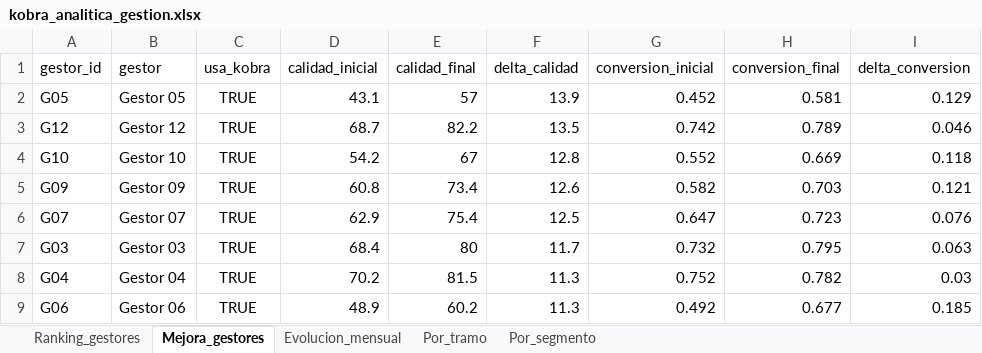
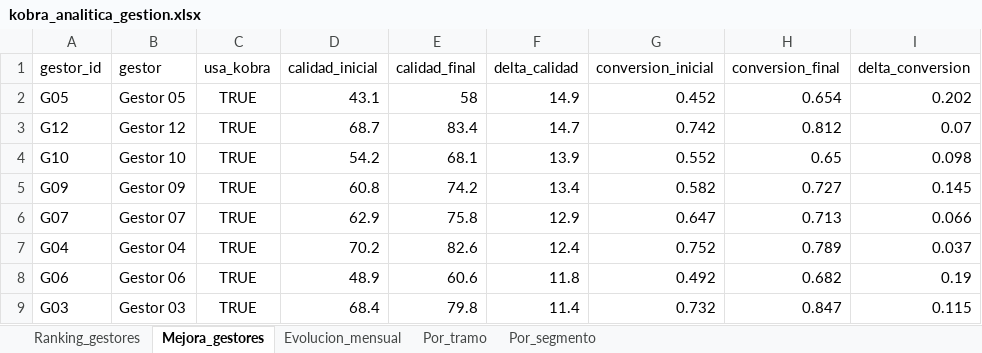
Before and after one commit to vieraschiavi/Kobra, an Excel workbook: outputs/kobra_analitica_gestion.xlsx, sheet Mejora_gestores, drawn as a sheet; only a part is shown; values as stored, in another font and other column widths than the file's, no borders; removed rows and columns are numbered as before the commit, all else as after; the diff covers the shown part only; the diff names each change by its address in the sheet, - before the commit and + after, or states it on an @@ line.

```diff
--- a/outputs/kobra_analitica_gestion.xlsx (sheet Mejora_gestores)
+++ b/outputs/kobra_analitica_gestion.xlsx (sheet Mejora_gestores)
-E2 (calidad_final): 57
+E2 (calidad_final): 58
-F2 (delta_calidad): 13.9
+F2 (delta_calidad): 14.9
-H2 (conversion_final): 0.581
+H2 (conversion_final): 0.654
-I2 (delta_conversion): 0.129
+I2 (delta_conversion): 0.202
-E3 (calidad_final): 82.2
+E3 (calidad_final): 83.4
-F3 (delta_calidad): 13.5
+F3 (delta_calidad): 14.7
-H3 (conversion_final): 0.789
+H3 (conversion_final): 0.812
-I3 (delta_conversion): 0.046
+I3 (delta_conversion): 0.07
-E4 (calidad_final): 67
+E4 (calidad_final): 68.1
-F4 (delta_calidad): 12.8
+F4 (delta_calidad): 13.9
-H4 (conversion_final): 0.669
+H4 (conversion_final): 0.65
-I4 (delta_conversion): 0.118
+I4 (delta_conversion): 0.098
-E5 (calidad_final): 73.4
+E5 (calidad_final): 74.2
-F5 (delta_calidad): 12.6
+F5 (delta_calidad): 13.4
-H5 (conversion_final): 0.703
+H5 (conversion_final): 0.727
-I5 (delta_conversion): 0.121
+I5 (delta_conversion): 0.145
-E6 (calidad_final): 75.4
+E6 (calidad_final): 75.8
-F6 (delta_calidad): 12.5
+F6 (delta_calidad): 12.9
-H6 (conversion_final): 0.723
+H6 (conversion_final): 0.713
-I6 (delta_conversion): 0.076
+I6 (delta_conversion): 0.066
-row 7: G03 | Gestor 03 | TRUE | 68.4 | 80 | 11.7 | 0.732 | 0.795 | 0.063
-E7 (calidad_final): 81.5
+E7 (calidad_final): 82.6
-F7 (delta_calidad): 11.3
+F7 (delta_calidad): 12.4
-H7 (conversion_final): 0.782
+H7 (conversion_final): 0.789
-I7 (delta_conversion): 0.03
+I7 (delta_conversion): 0.037
-E8 (calidad_final): 60.2
+E8 (calidad_final): 60.6
-F8 (delta_calidad): 11.3
+F8 (delta_calidad): 11.8
-H8 (conversion_final): 0.677
+H8 (conversion_final): 0.682
-I8 (delta_conversion): 0.185
+I8 (delta_conversion): 0.19
+row 9: G03 | Gestor 03 | TRUE | 68.4 | 79.8 | 11.4 | 0.732 | 0.847 | 0.115
```
Also changed, not shown: 16 edited cells elsewhere in this sheet, sheet Por_segmento, sheet Evolucion_mensual, sheet Por_tramo, sheet Ranking_gestores, 19 other files.
